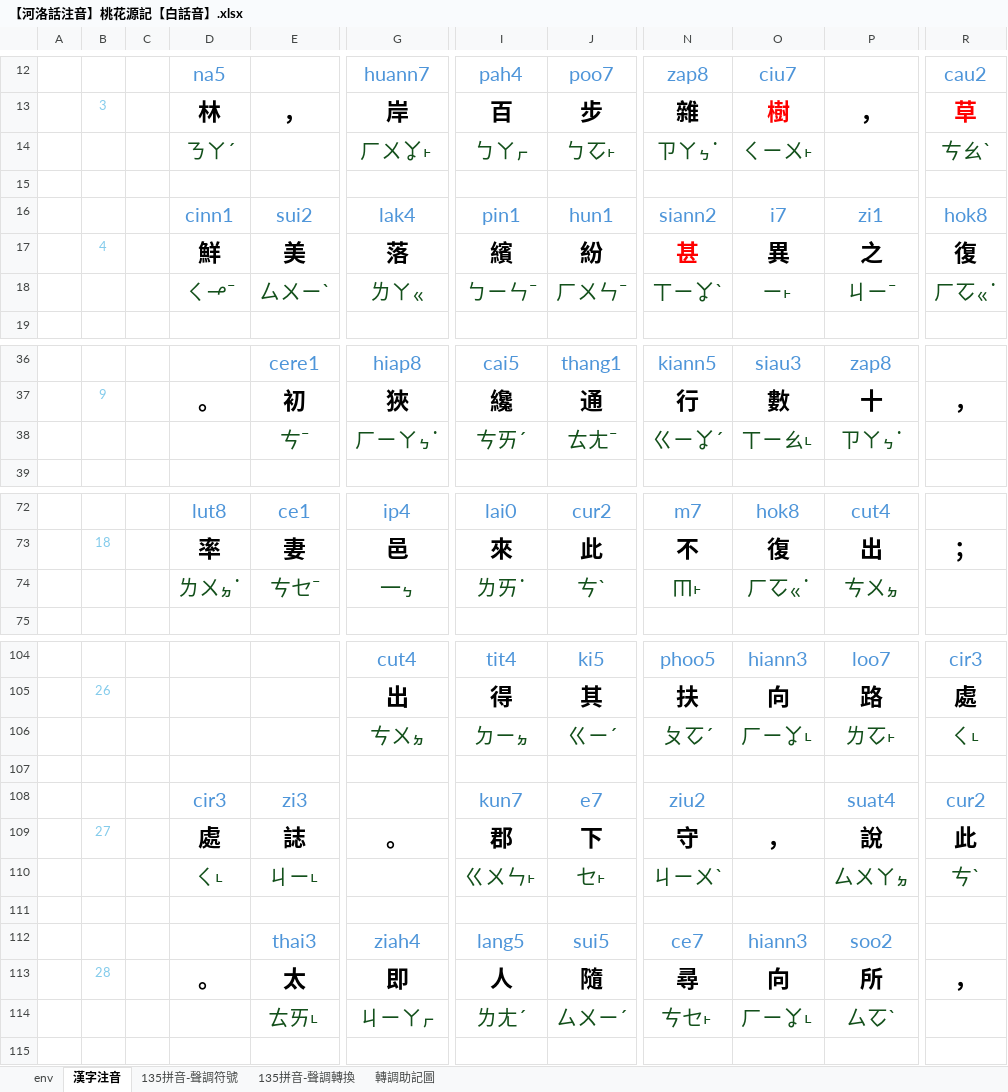
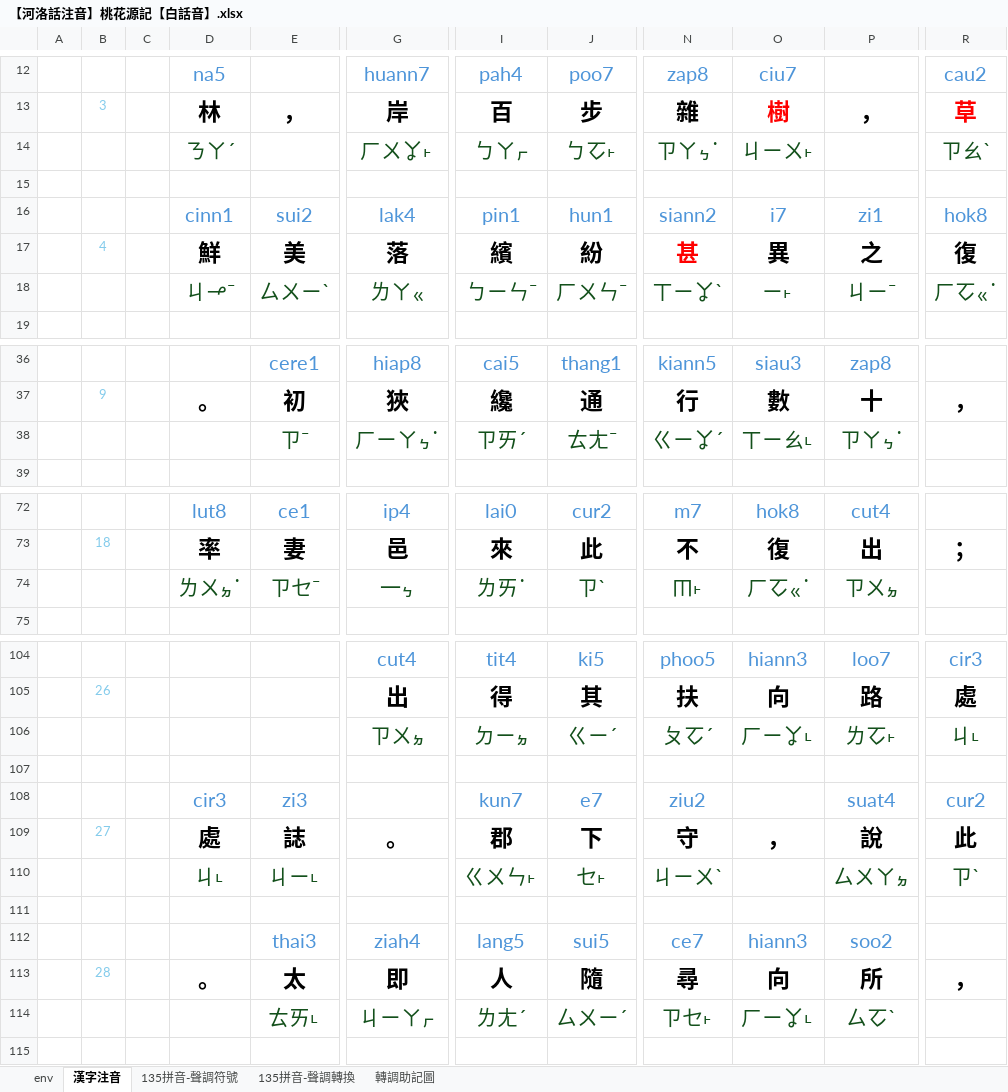
Before and after one commit to AlanJui/Piau-Im, an Excel workbook: output2/【河洛話注音】桃花源記【白話音】.xlsx, sheet 漢字注音, drawn as a sheet; only a part is shown, gaps mark what is left out; values as stored, in another font and other column widths than the file's, no borders; conditional formats not drawn; the diff covers the shown part only; the diff names each change by its address in the sheet, - before the commit and + after, or states it on an @@ line.

```diff
--- a/output2/【河洛話注音】桃花源記【白話音】.xlsx (sheet 漢字注音)
+++ b/output2/【河洛話注音】桃花源記【白話音】.xlsx (sheet 漢字注音)
-O14: ㄑㄧㄨ˫
+O14: ㄐㄧㄨ˫
-R14: ㄘㄠˋ
+R14: ㄗㄠˋ
-D18: ㄑㆪˉ
+D18: ㄐㆪˉ
-E38: ㄘˉ
+E38: ㄗˉ
-I38: ㄘㄞˊ
+I38: ㄗㄞˊ
-E74: ㄘㆤˉ
+E74: ㄗㆤˉ
-J74: ㄘˋ
+J74: ㄗˋ
-P74: ㄘㄨㆵ
+P74: ㄗㄨㆵ
-G106: ㄘㄨㆵ
+G106: ㄗㄨㆵ
-R106: ㄑ˪
+R106: ㄐ˪
-D110: ㄑ˪
+D110: ㄐ˪
-R110: ㄘˋ
+R110: ㄗˋ
-N114: ㄘㆤ˫
+N114: ㄗㆤ˫
```
Also changed, not shown: 8 edited cells elsewhere in this sheet, output2/【河洛話注音】桃花源記【文讀音】.xlsx, 3 other files.
